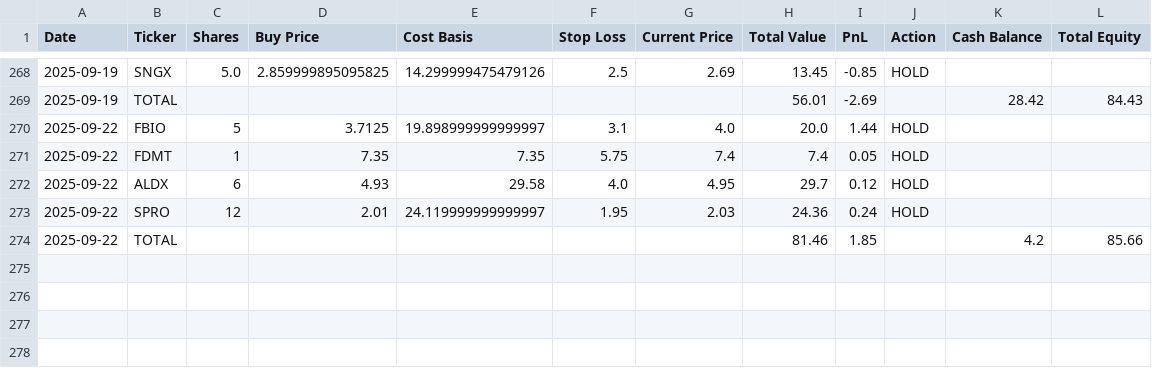
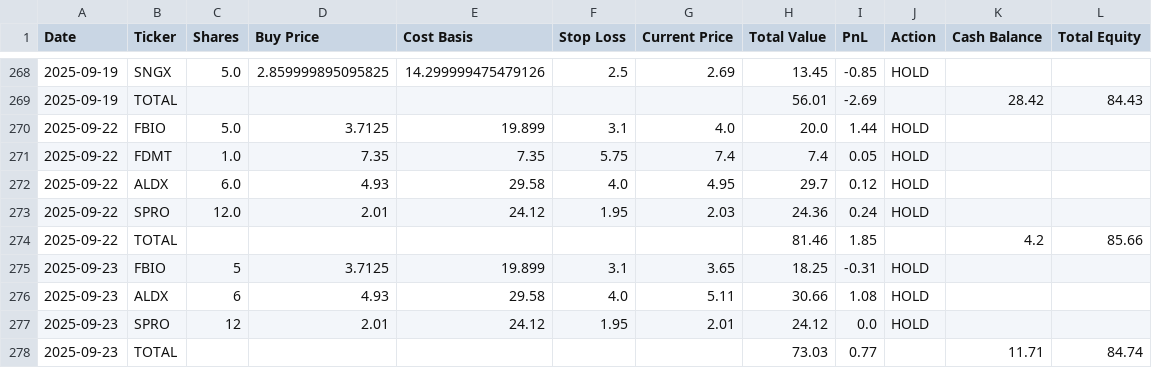
Before and after one commit to ugurgokdere/ChatGPT-Micro-Cap-Experiment, a CSV file: Scripts and CSV Files/chatgpt_portfolio_update.csv, drawn as a sheet; only a part is shown, gaps mark what is left out.

```diff
--- a/Scripts and CSV Files/chatgpt_portfolio_update.csv
+++ b/Scripts and CSV Files/chatgpt_portfolio_update.csv
@@ -269,6 +269,10 @@ Date,Ticker,Shares,Buy Price,Cost Basis,Stop Loss,Current Price,Total Value,PnL,
 2025-09-19,TOTAL,,,,,,56.01,-2.69,,28.42,84.43
-2025-09-22,FBIO,5,3.7125,19.898999999999997,3.1,4.0,20.0,1.44,HOLD,,
-2025-09-22,FDMT,1,7.35,7.35,5.75,7.4,7.4,0.05,HOLD,,
-2025-09-22,ALDX,6,4.93,29.58,4.0,4.95,29.7,0.12,HOLD,,
-2025-09-22,SPRO,12,2.01,24.119999999999997,1.95,2.03,24.36,0.24,HOLD,,
+2025-09-22,FBIO,5.0,3.7125,19.899,3.1,4.0,20.0,1.44,HOLD,,
+2025-09-22,FDMT,1.0,7.35,7.35,5.75,7.4,7.4,0.05,HOLD,,
+2025-09-22,ALDX,6.0,4.93,29.58,4.0,4.95,29.7,0.12,HOLD,,
+2025-09-22,SPRO,12.0,2.01,24.12,1.95,2.03,24.36,0.24,HOLD,,
 2025-09-22,TOTAL,,,,,,81.46,1.85,,4.2,85.66
+2025-09-23,FBIO,5,3.7125,19.899,3.1,3.65,18.25,-0.31,HOLD,,
+2025-09-23,ALDX,6,4.93,29.58,4.0,5.11,30.66,1.08,HOLD,,
+2025-09-23,SPRO,12,2.01,24.12,1.95,2.01,24.12,0.0,HOLD,,
+2025-09-23,TOTAL,,,,,,73.03,0.77,,11.71,84.74
```
Also changed, not shown: Scripts and CSV Files/chatgpt_trade_log.csv, 1 other file.
